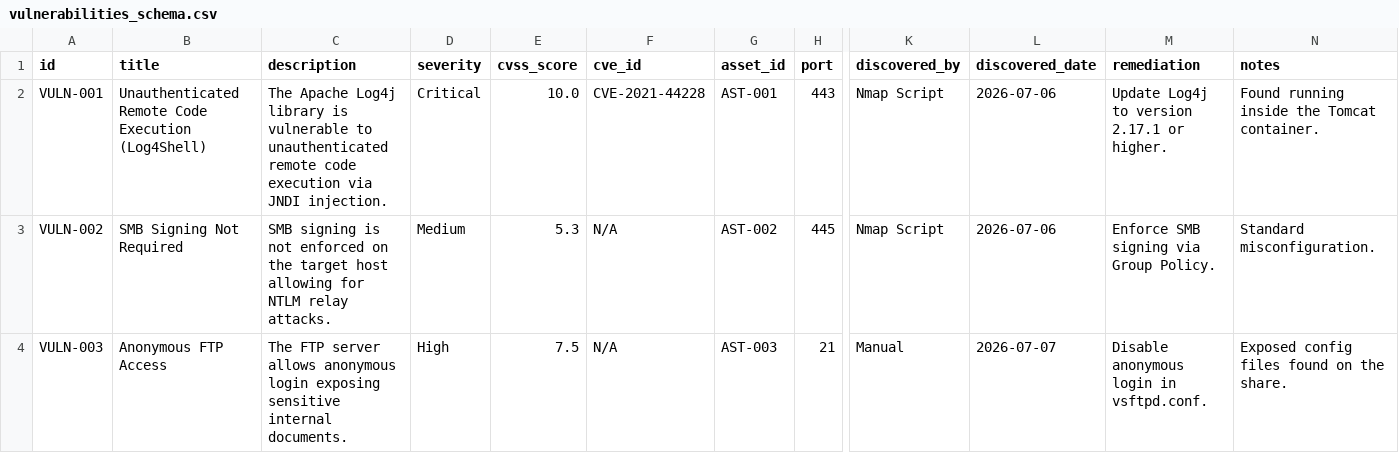
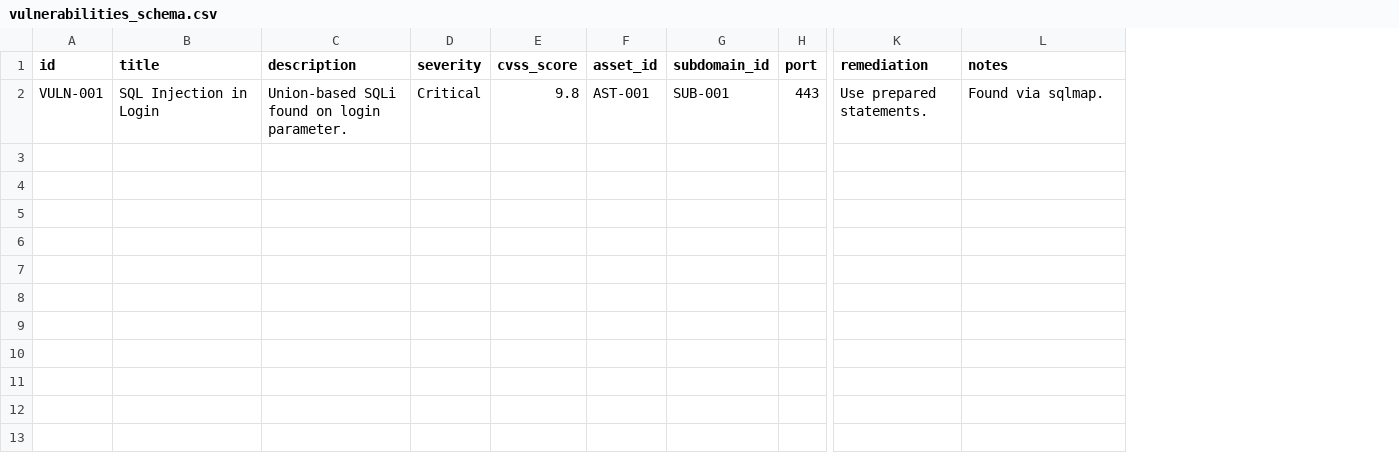
Before and after one commit to adinathgorakhdubile/OffensiveSecurityOS, a CSV file: database/vulnerabilities_schema.csv, drawn as a sheet; only a part is shown, gaps mark what is left out; removed rows and columns are numbered as before the commit, all else as after; rows hold the shown columns only; the diff names each change by its address in the sheet, - before the commit and + after, or states it on an @@ line.

Commit message:
Initialize Ultimate Bug Bounty OS with integrated databases and master checklist

```diff
--- a/database/vulnerabilities_schema.csv
+++ b/database/vulnerabilities_schema.csv
-column F (cve_id), row 2: CVE-2021-44228
+column G (subdomain_id), row 2: SUB-001
-column K (discovered_by), row 2: Nmap Script
-column L (discovered_date), row 2: 2026-07-06
-B2 (title): Unauthenticated Remote Code Execution (Log4Shell)
+B2 (title): SQL Injection in Login
-C2 (description): The Apache Log4j library is vulnerable to unauthenticated remote code execution via JNDI injection.
+C2 (description): Union-based SQLi found on login parameter.
-E2 (cvss_score): 10.0
+E2 (cvss_score): 9.8
-K2 (remediation): Update Log4j to version 2.17.1 or higher.
+K2 (remediation): Use prepared statements.
-L2 (notes): Found running inside the Tomcat container.
+L2 (notes): Found via sqlmap.
-row 3: VULN-002 | SMB Signing Not Required | SMB signing is not enforced on the target host allowing for NTLM relay attacks. | Medium | 5.3 | N/A | AST-002 | 445 | Nmap Script | 2026-07-06 | Enforce SMB signing via Group Policy. | Standard misconfiguration.
-row 4: VULN-003 | Anonymous FTP Access | The FTP server allows anonymous login exposing sensitive internal documents. | High | 7.5 | N/A | AST-003 | 21 | Manual | 2026-07-07 | Disable anonymous login in vsftpd.conf. | Exposed config files found on the share.
```
Also changed, not shown: 3 other files.
